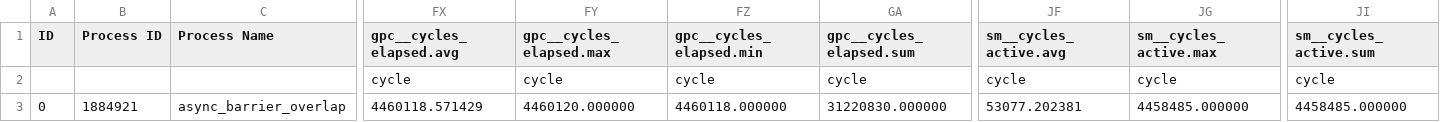
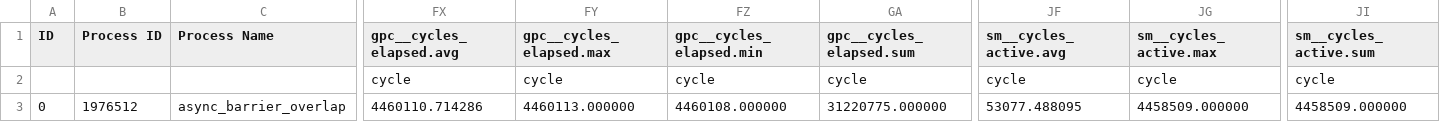
Before and after one commit to JakeFlasher/GPU_sim, a CSV file: results/captures/sm86_simulator_live_baseline_20260829_v2/evidence/raw/ncu_repeat/rep-2/cp_async_canary/ncu.csv, drawn as a sheet; only a part is shown, gaps mark what is left out; the diff names each change by its address in the sheet, - before the commit and + after, or states it on an @@ line.

Commit message:
Bind baseline NCU executable provenance

```diff
--- a/results/captures/sm86_simulator_live_baseline_20260829_v2/evidence/raw/ncu_repeat/rep-2/cp_async_canary/ncu.csv
+++ b/results/captures/sm86_simulator_live_baseline_20260829_v2/evidence/raw/ncu_repeat/rep-2/cp_async_canary/ncu.csv
-B3 (Process ID): 1884921
+B3 (Process ID): 1976512
-FX3 (gpc__cycles_elapsed.avg): 4460118.571429
+FX3 (gpc__cycles_elapsed.avg): 4460110.714286
-FY3 (gpc__cycles_elapsed.max): 4460120.000000
+FY3 (gpc__cycles_elapsed.max): 4460113.000000
-FZ3 (gpc__cycles_elapsed.min): 4460118.000000
+FZ3 (gpc__cycles_elapsed.min): 4460108.000000
-GA3 (gpc__cycles_elapsed.sum): 31220830.000000
+GA3 (gpc__cycles_elapsed.sum): 31220775.000000
-JF3 (sm__cycles_active.avg): 53077.202381
+JF3 (sm__cycles_active.avg): 53077.488095
-JG3 (sm__cycles_active.max): 4458485.000000
+JG3 (sm__cycles_active.max): 4458509.000000
-JI3 (sm__cycles_active.sum): 4458485.000000
+JI3 (sm__cycles_active.sum): 4458509.000000
```
Also changed, not shown: results/captures/sm86_simulator_live_baseline_20260829_v2/evidence/raw/ncu_repeat/rep-2/flash_attn_fwd_bf16_sm80/ncu.csv, results/captures/sm86_simulator_live_baseline_20260829_v2/evidence/raw/ncu_repeat/rep-2/gemm_hmma_bf16_sm80/ncu.csv, 37 other files.
